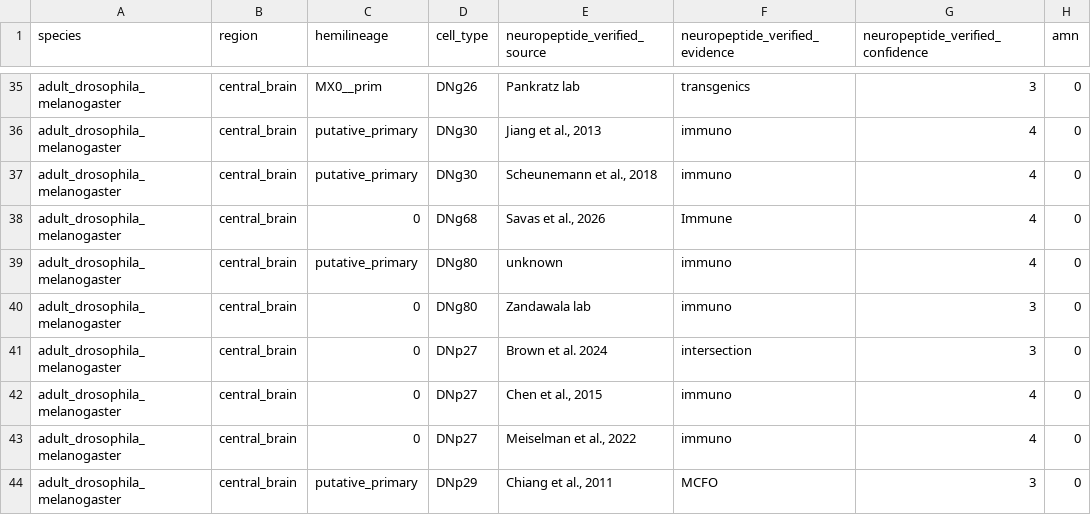
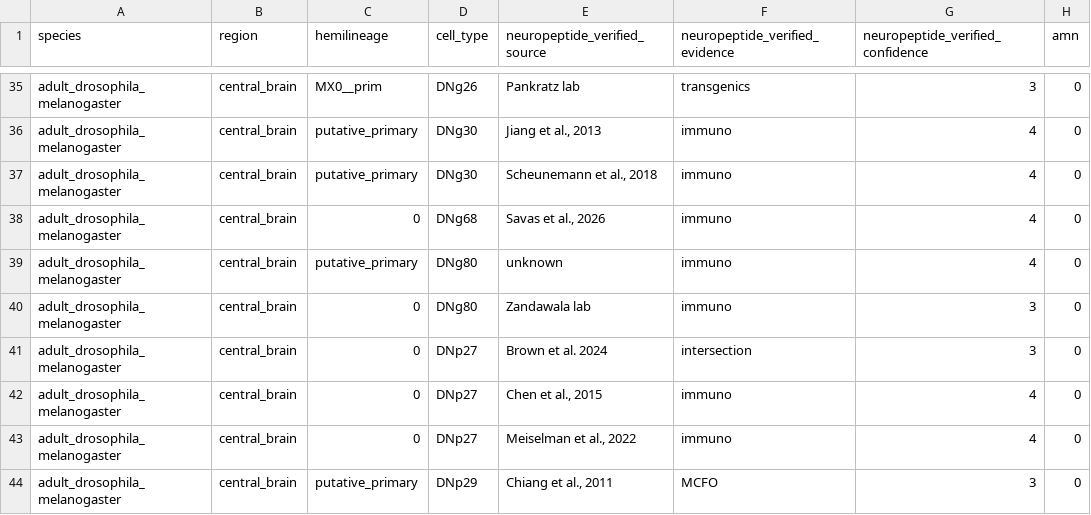
Before and after one commit to flyconnectome/drosophila_neuropeptides, a CSV file: gt_np_data.csv, drawn as a sheet; only a part is shown, gaps mark what is left out; the diff names each change by its address in the sheet, - before the commit and + after, or states it on an @@ line.

```diff
--- a/gt_np_data.csv
+++ b/gt_np_data.csv
-F38 (neuropeptide_verified_evidence): Immune
+F38 (neuropeptide_verified_evidence): immuno
```
Also changed, not shown: gt_sources/bates_2024/202610-gt_np_data.csv, gt_sources/extra.csv.
